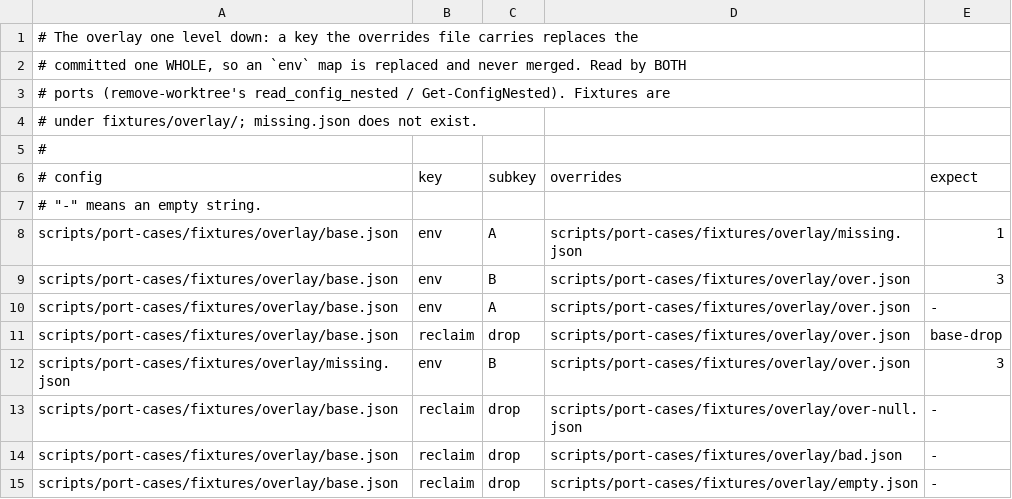
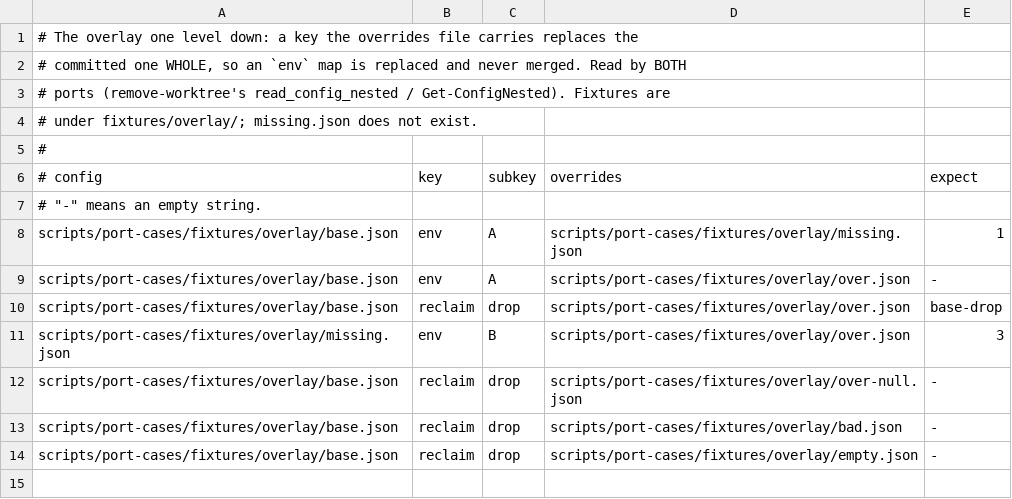
Before and after one commit to trinity-ai-labs/orchestration-skills, a TSV file: scripts/port-cases/config-overlay-nested.tsv, drawn as a sheet; the diff names each change by its address in the sheet, - before the commit and + after, or states it on an @@ line.

```diff
--- a/scripts/port-cases/config-overlay-nested.tsv
+++ b/scripts/port-cases/config-overlay-nested.tsv
-row 9: scripts/port-cases/fixtures/overlay/base.json | env | B | scripts/port-cases/fixtures/overlay/over.json | 3
```
Also changed, not shown: scripts/port-cases/config-overlay.tsv, scripts/port-cases/worktree-home.tsv, 24 other files.
